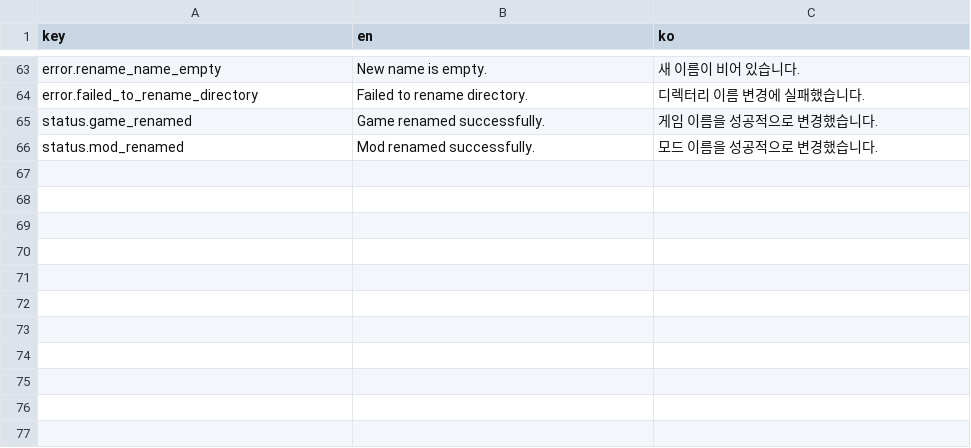
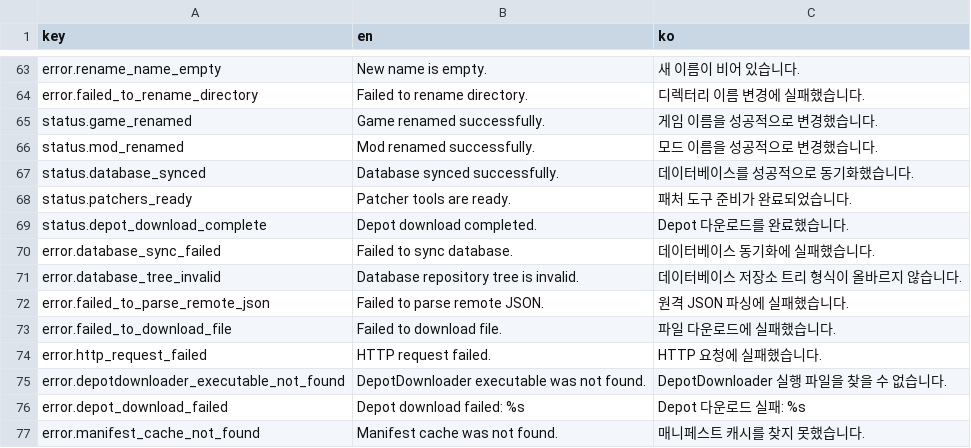
Before and after one commit to wheedo07/DTManager, a CSV file: godot/translation/translation.csv, drawn as a sheet; only a part is shown, gaps mark what is left out; the diff names each change by its address in the sheet, - before the commit and + after, or states it on an @@ line.

```diff
--- a/godot/translation/translation.csv
+++ b/godot/translation/translation.csv
+row 67: status.database_synced | Database synced successfully. | 데이터베이스를 성공적으로 동기화했습니다.
+row 68: status.patchers_ready | Patcher tools are ready. | 패처 도구 준비가 완료되었습니다.
+row 69: status.depot_download_complete | Depot download completed. | Depot 다운로드를 완료했습니다.
+row 70: error.database_sync_failed | Failed to sync database. | 데이터베이스 동기화에 실패했습니다.
+row 71: error.database_tree_invalid | Database repository tree is invalid. | 데이터베이스 저장소 트리 형식이 올바르지 않습니다.
+row 72: error.failed_to_parse_remote_json | Failed to parse remote JSON. | 원격 JSON 파싱에 실패했습니다.
+row 73: error.failed_to_download_file | Failed to download file. | 파일 다운로드에 실패했습니다.
+row 74: error.http_request_failed | HTTP request failed. | HTTP 요청에 실패했습니다.
+row 75: error.depotdownloader_executable_not_found | DepotDownloader executable was not found. | DepotDownloader 실행 파일을 찾을 수 없습니다.
+row 76: error.depot_download_failed | Depot download failed: %s | Depot 다운로드 실패: %s
+row 77: error.manifest_cache_not_found | Manifest cache was not found. | 매니페스트 캐시를 찾지 못했습니다.
```
Also changed, not shown: 17 other files.
